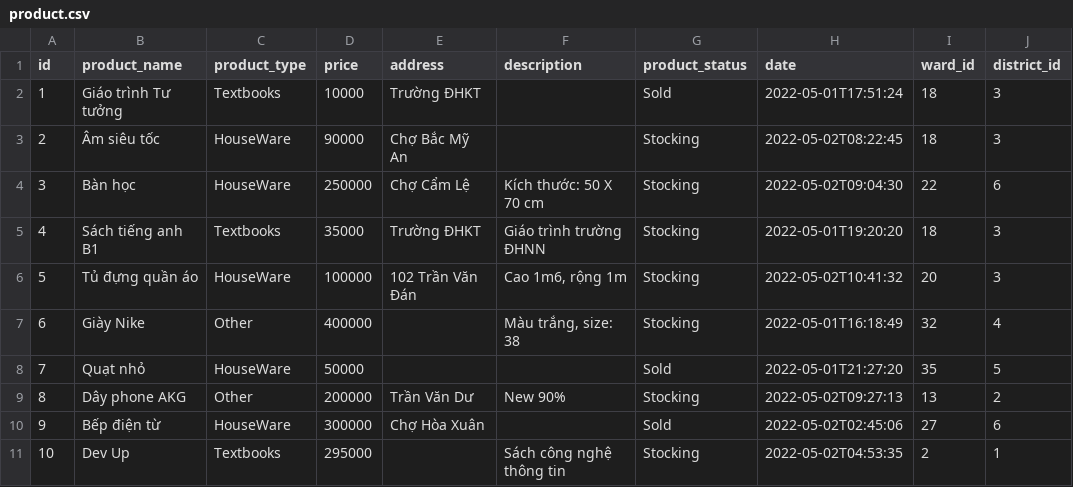
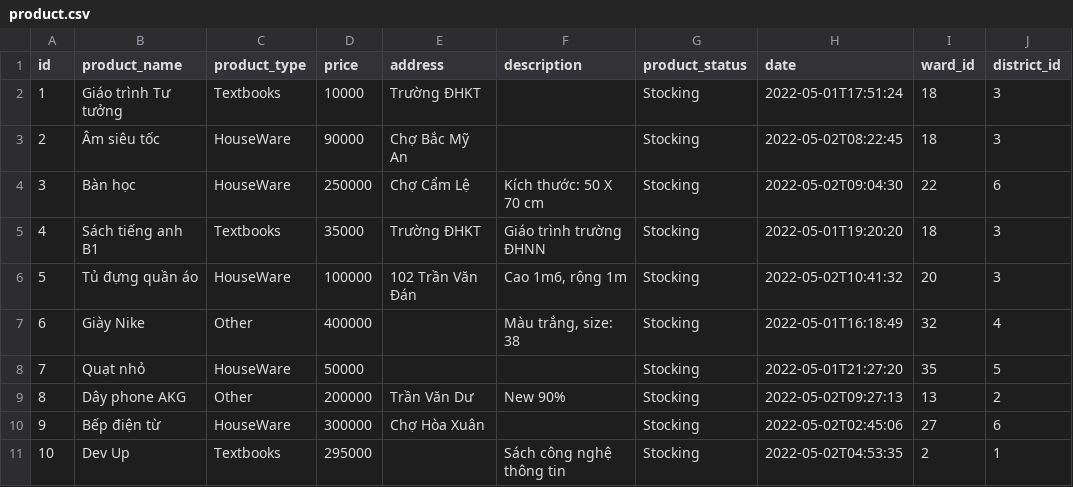
Before and after one commit to ThanhThuy0411/junkShop, a CSV file: src/main/resources/config/liquibase/fake-data/product.csv, drawn as a sheet.

Commit message:
data fake product set status la Stoking

```diff
--- a/src/main/resources/config/liquibase/fake-data/product.csv
+++ b/src/main/resources/config/liquibase/fake-data/product.csv
@@ -1,3 +1,3 @@
 id;product_name;product_type;price;address;description;product_status;date;ward_id;district_id
-1;Giáo trình Tư tưởng;Textbooks;10000;Trường ĐHKT;;Sold;2022-05-01T17:51:24;18;3
+1;Giáo trình Tư tưởng;Textbooks;10000;Trường ĐHKT;;Stocking;2022-05-01T17:51:24;18;3
 2;Âm siêu tốc;HouseWare;90000;Chợ Bắc Mỹ An;;Stocking;2022-05-02T08:22:45;18;3
@@ -7,5 +7,5 @@ id;product_name;product_type;price;address;description;product_status;date;ward_
 6;Giày Nike;Other;400000;;Màu trắng, size: 38;Stocking;2022-05-01T16:18:49;32;4
-7;Quạt nhỏ;HouseWare;50000;;;Sold;2022-05-01T21:27:20;35;5
+7;Quạt nhỏ;HouseWare;50000;;;Stocking;2022-05-01T21:27:20;35;5
 8;Dây phone AKG;Other;200000;Trần Văn Dư;New 90%;Stocking;2022-05-02T09:27:13;13;2
-9;Bếp điện từ;HouseWare;300000;Chợ Hòa Xuân;;Sold;2022-05-02T02:45:06;27;6
+9;Bếp điện từ;HouseWare;300000;Chợ Hòa Xuân;;Stocking;2022-05-02T02:45:06;27;6
 10;Dev Up;Textbooks;295000;;Sách công nghệ thông tin;Stocking;2022-05-02T04:53:35;2;1
```
Also changed, not shown: src/main/resources/config/liquibase/fake-data/file.csv, 2 other files.
